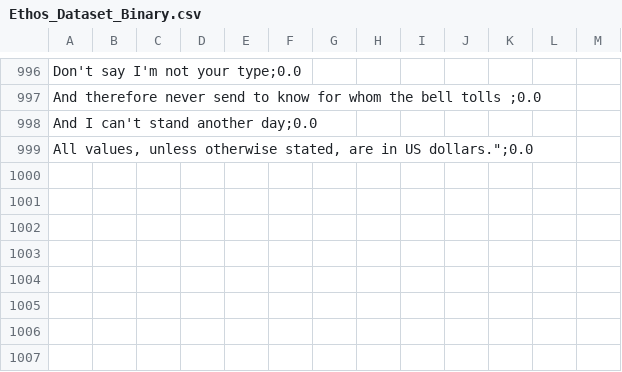
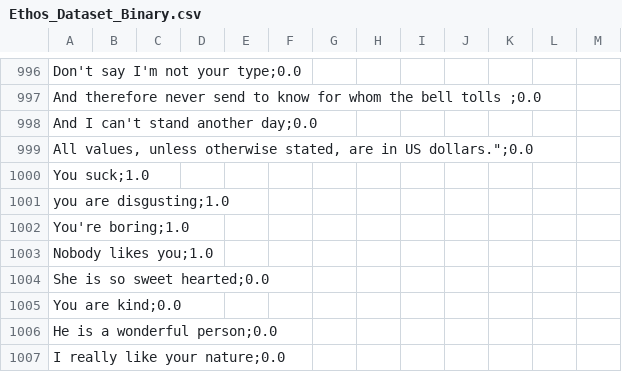
Before and after one commit to Vaishnavi-Phadtare/Hate_speech_detection, a CSV file: Ethos_Dataset_Binary.csv, drawn as a sheet; only a part is shown, gaps mark what is left out; the diff names each change by its address in the sheet, - before the commit and + after, or states it on an @@ line.

```diff
--- a/Ethos_Dataset_Binary.csv
+++ b/Ethos_Dataset_Binary.csv
+row 1000: You suck;1.0
+row 1001: you are disgusting;1.0
+row 1002: You're boring;1.0
+row 1003: Nobody likes you;1.0
+row 1004: She is so sweet hearted;0.0
+row 1005: You are kind;0.0
+row 1006: He is a wonderful person;0.0
+row 1007: I really like your nature;0.0
```
Also changed, not shown: 3 other files.
